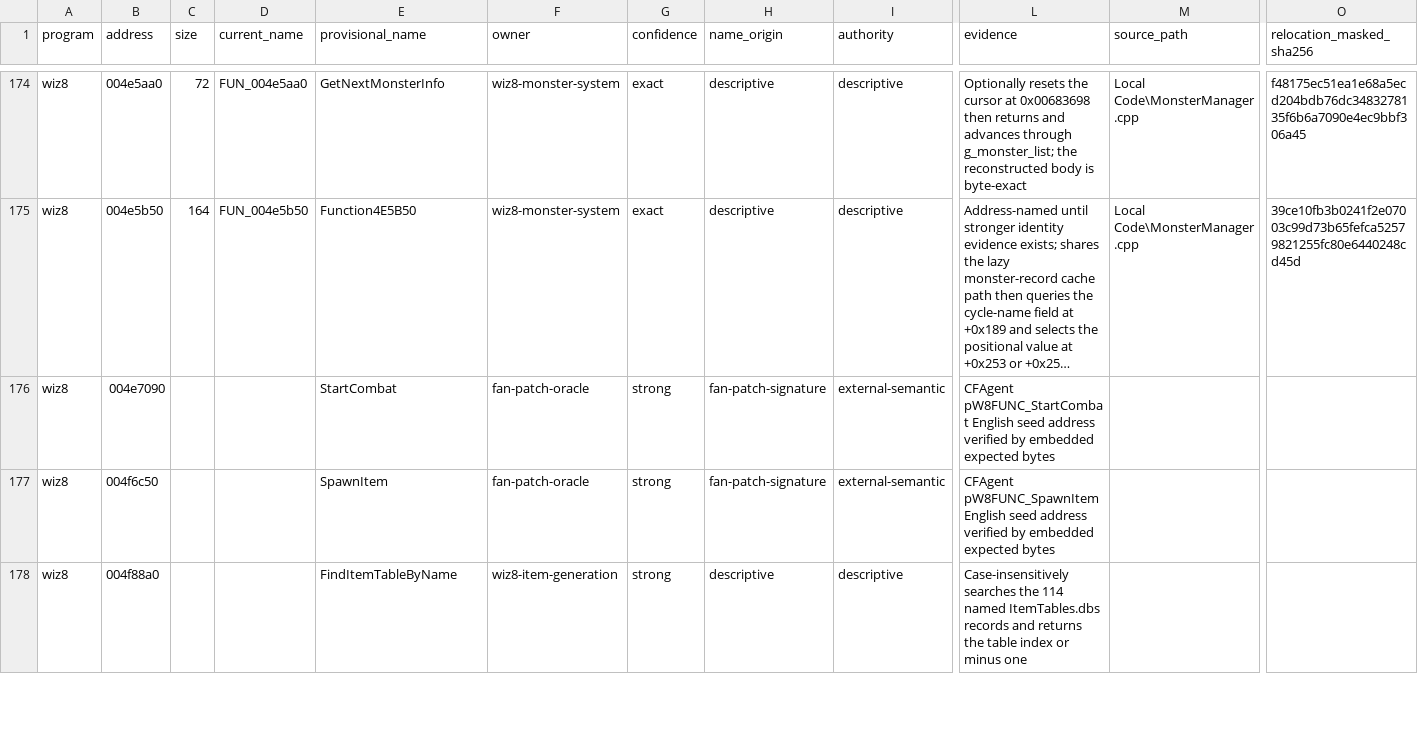
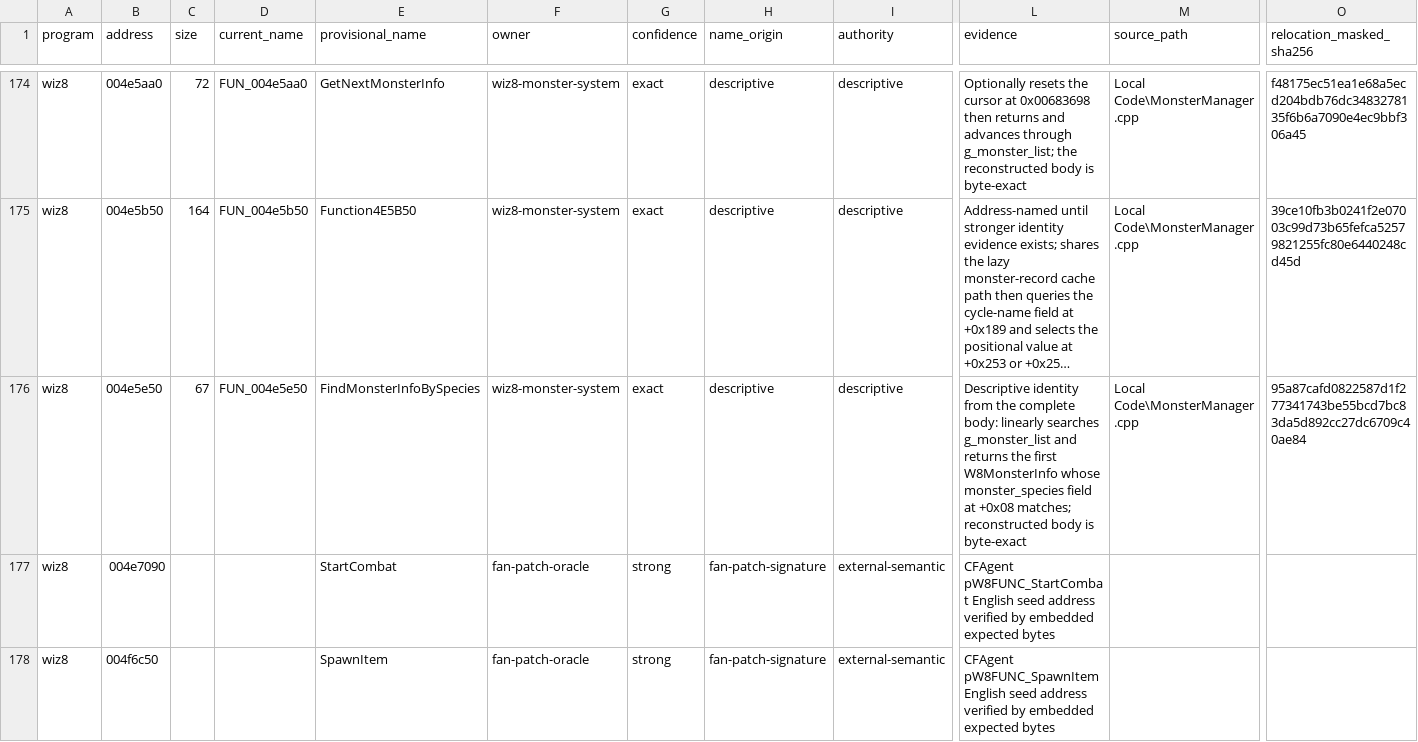
Before and after one commit to agluszak/wizardry-8-decomp, a CSV file: evidence/reviewed/wiz8/functions.csv, drawn as a sheet; only a part is shown, gaps mark what is left out; the shorter side is filled out with more unchanged rows; long unchanged cells end in …; rows hold the shown columns only; the diff names each change by its address in the sheet, - before the commit and + after, or states it on an @@ line.

Commit message:
wiz8: recover monster species lookup

```diff
--- a/evidence/reviewed/wiz8/functions.csv
+++ b/evidence/reviewed/wiz8/functions.csv
+row 176: wiz8 | 004e5e50 | 67 | FUN_004e5e50 | FindMonsterInfoBySpecies | wiz8-monster-system | exact | descriptive | descriptive | Descriptive identity from the complete body: linearly searches g_monster_list and returns the first W8MonsterInfo whose monster_species field at +0x08 matches; reconstructed body is byte-exact | Local Code\MonsterManager.cpp | 95a87cafd0822587d1f277341743be55bcd7bc83da5d892cc27dc6709c40ae84
```
Also changed, not shown: config/reccmp/wiz8-gameplay-boundaries.csv, evidence/reviewed/wiz8/function-evidence.csv, 4 other files.
